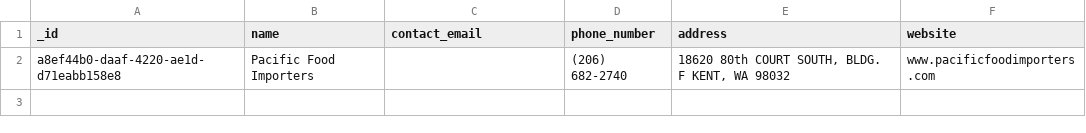
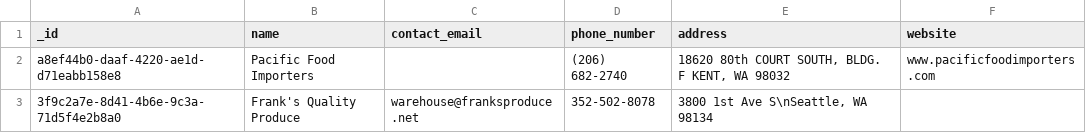
Before and after one commit to RestaurantPilot-AI/RestaurantPilot-AI-V2, a CSV file: data/database/vendors.csv, drawn as a sheet.

```diff
--- a/data/database/vendors.csv
+++ b/data/database/vendors.csv
@@ -2 +2,2 @@ _id,name,contact_email,phone_number,address,website
 a8ef44b0-daaf-4220-ae1d-d71eabb158e8,Pacific Food Importers,,(206) 682-2740,"18620 80th COURT SOUTH, BLDG. F KENT, WA 98032",www.pacificfoodimporters.com
+3f9c2a7e-8d41-4b6e-9c3a-71d5f4e2b8a0,Frank's Quality Produce,warehouse@franksproduce.net,352-502-8078,"3800 1st Ave S\nSeattle, WA 98134",
```
Also changed, not shown: data/database/item_lookup_map.csv, data/database/vendor_regex_templates.csv, 10 other files.
